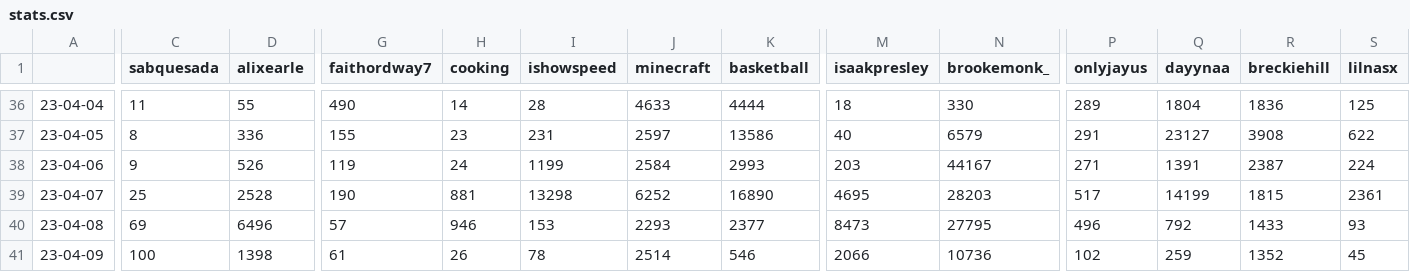
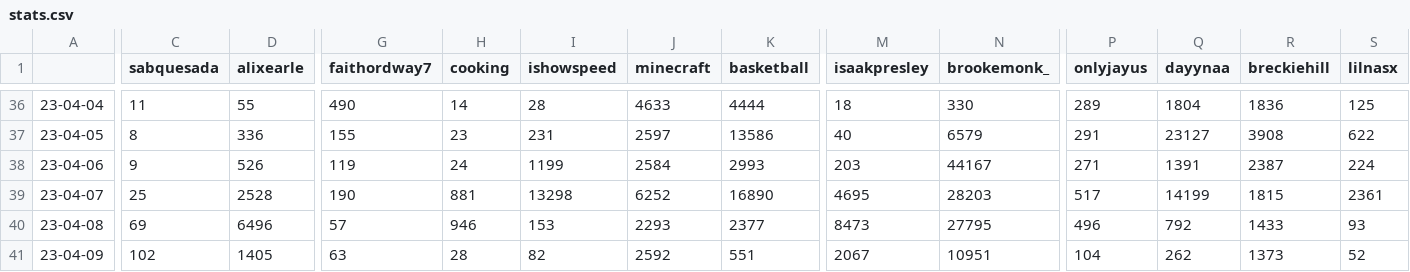
Before and after one commit to sammiphone6/Content_Arbitrage, a CSV file: account_posting/data/stats.csv, drawn as a sheet; only a part is shown, gaps mark what is left out; the diff covers the shown part only; the diff names each change by its address in the sheet, - before the commit and + after, or states it on an @@ line.

```diff
--- a/account_posting/data/stats.csv
+++ b/account_posting/data/stats.csv
-C41 (sabquesada): 100
+C41 (sabquesada): 102
-D41 (alixearle): 1398
+D41 (alixearle): 1405
-G41 (faithordway7): 61
+G41 (faithordway7): 63
-H41 (cooking): 26
+H41 (cooking): 28
-I41 (ishowspeed): 78
+I41 (ishowspeed): 82
-J41 (minecraft): 2514
+J41 (minecraft): 2592
-K41 (basketball): 546
+K41 (basketball): 551
-M41 (isaakpresley): 2066
+M41 (isaakpresley): 2067
-N41 (brookemonk_): 10736
+N41 (brookemonk_): 10951
-P41 (onlyjayus): 102
+P41 (onlyjayus): 104
-Q41 (dayynaa): 259
+Q41 (dayynaa): 262
-R41 (breckiehill): 1352
+R41 (breckiehill): 1373
-S41 (lilnasx): 45
+S41 (lilnasx): 52
```
Also changed, not shown: 6 edited cells elsewhere in this file, account_posting/data/insights.csv, 2 other files.
